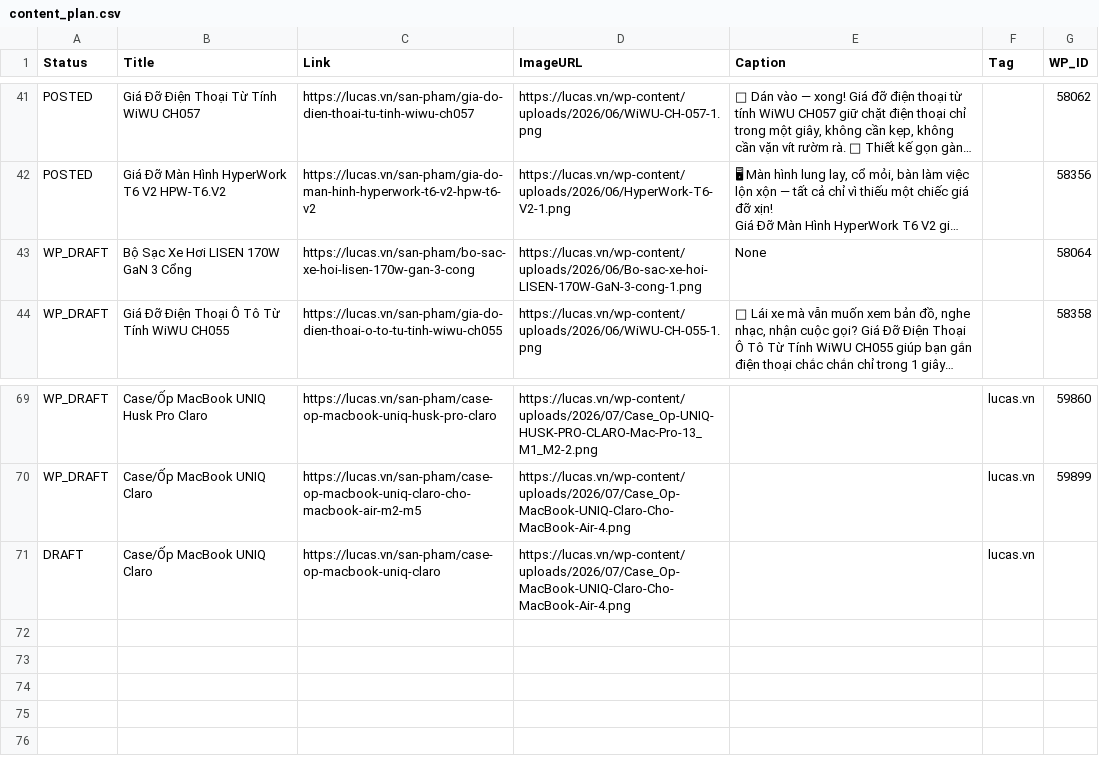
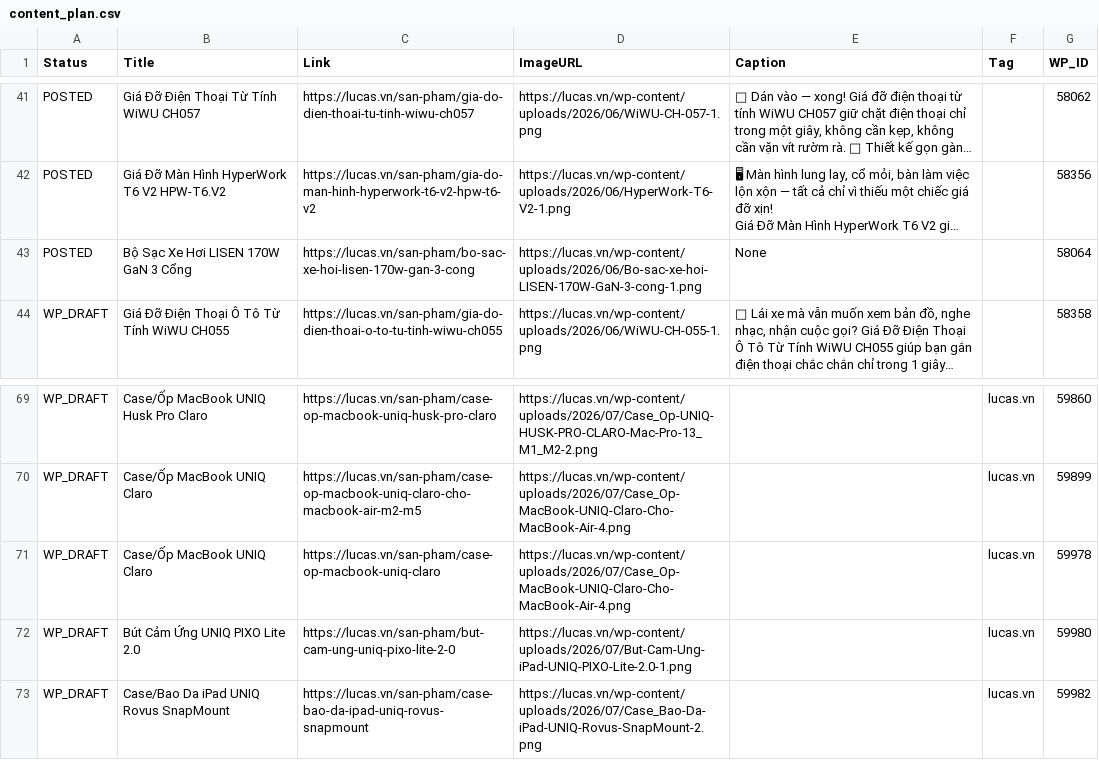
Before and after one commit to thanhluc102-png/lucas-auto-poster, a CSV file: content_plan.csv, drawn as a sheet; only a part is shown, gaps mark what is left out; long unchanged cells end in …; the diff names each change by its address in the sheet, - before the commit and + after, or states it on an @@ line.

```diff
--- a/content_plan.csv
+++ b/content_plan.csv
-A43 (Status): WP_DRAFT
+A43 (Status): POSTED
-A71 (Status): DRAFT
+A71 (Status): WP_DRAFT
-G71 (WP_ID): (empty)
+G71 (WP_ID): 59978
+row 72: WP_DRAFT | Bút Cảm Ứng UNIQ PIXO Lite 2.0 | https://lucas.vn/san-pham/but-cam-ung-uniq-pixo-lite-2-0 | https://lucas.vn/wp-content/uploads/2026/07/But-Cam-Ung-iPad-UNIQ-PIXO-Lite-2.0-1.png |  | lucas.vn | 59980
+row 73: WP_DRAFT | Case/Bao Da iPad UNIQ Rovus SnapMount | https://lucas.vn/san-pham/case-bao-da-ipad-uniq-rovus-snapmount | https://lucas.vn/wp-content/uploads/2026/07/Case_Bao-Da-iPad-UNIQ-Rovus-SnapMount-2.png |  | lucas.vn | 59982
```
Also changed, not shown: 2 other files.
